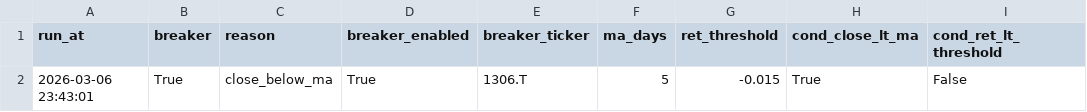
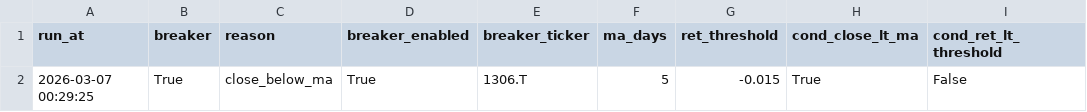
Before and after one commit to momotomo/stock_project, a CSV file: logs/health_daily.csv, drawn as a sheet; only a part is shown; the diff names each change by its address in the sheet, - before the commit and + after, or states it on an @@ line.

```diff
--- a/logs/health_daily.csv
+++ b/logs/health_daily.csv
-A2 (run_at): 2026-03-06 23:43:01
+A2 (run_at): 2026-03-07 00:29:25
```
Also changed, not shown: logs/health_summary.csv, 7 other files.
